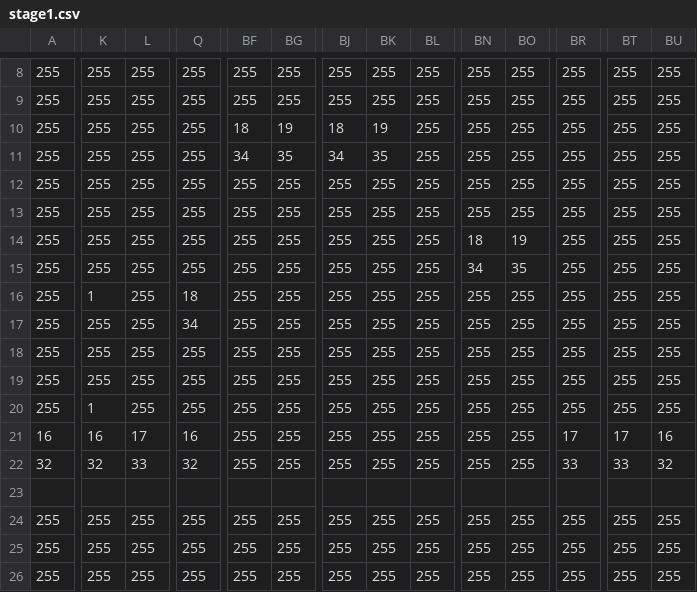
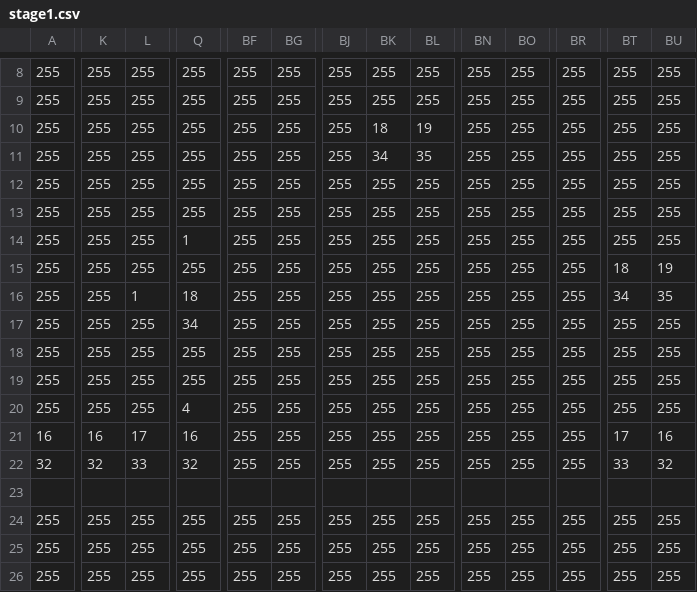
Before and after one commit to HalOzawa/2DScroll, a CSV file: Assets/stage1.csv, drawn as a sheet; only a part is shown, gaps mark what is left out; the diff covers the shown part only; the diff names each change by its address in the sheet, - before the commit and + after, or states it on an @@ line.

```diff
--- a/Assets/stage1.csv
+++ b/Assets/stage1.csv
-BF10: 18
+BF10: 255
-BG10: 19
+BG10: 255
-BJ10: 18
+BJ10: 255
-BK10: 19
+BK10: 18
-BL10: 255
+BL10: 19
-BF11: 34
+BF11: 255
-BG11: 35
+BG11: 255
-BJ11: 34
+BJ11: 255
-BK11: 35
+BK11: 34
-BL11: 255
+BL11: 35
-Q14: 255
+Q14: 1
-BN14: 18
+BN14: 255
-BO14: 19
+BO14: 255
-BN15: 34
+BN15: 255
-BO15: 35
+BO15: 255
-BT15: 255
+BT15: 18
-BU15: 255
+BU15: 19
-K16: 1
+K16: 255
-L16: 255
+L16: 1
-BT16: 255
+BT16: 34
-BU16: 255
+BU16: 35
-K20: 1
+K20: 255
-Q20: 255
+Q20: 4
-BR21: 17
+BR21: 255
-BR22: 33
+BR22: 255
```
Also changed, not shown: 3 edited cells elsewhere in this file, 3 other files.
